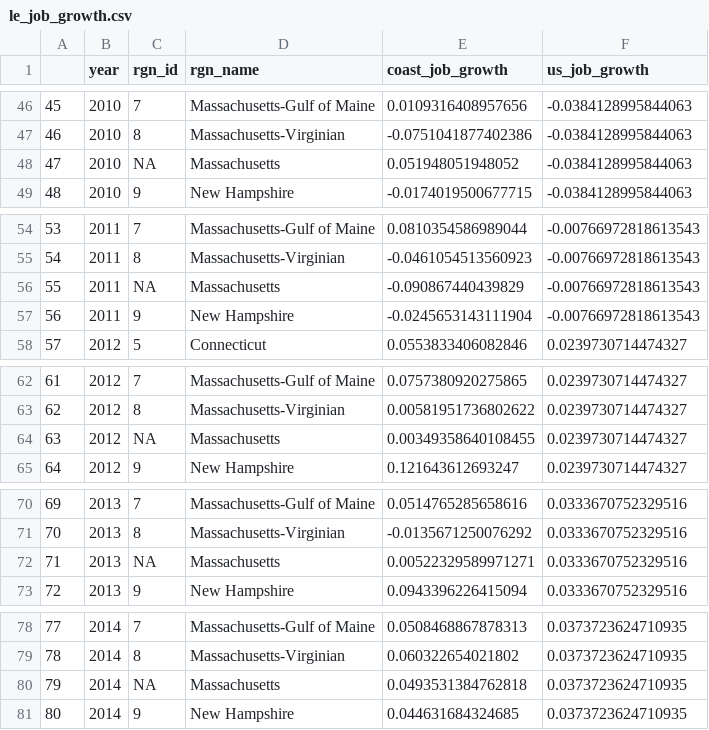
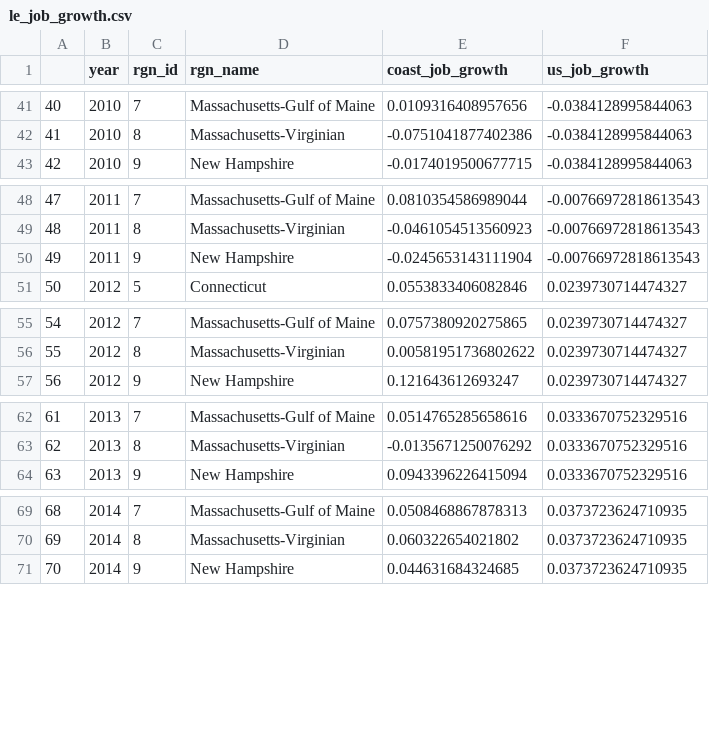
Before and after one commit to jules32/ne-scores, a CSV file: region2016/layers/le_job_growth.csv, drawn as a sheet; only a part is shown, gaps mark what is left out; the diff covers the shown part only; the diff names each change by its address in the sheet, - before the commit and + after, or states it on an @@ line.

Commit message:
removed Massachusetts from the data

```diff
--- a/region2016/layers/le_job_growth.csv
+++ b/region2016/layers/le_job_growth.csv
@@ column A renumbered from row 8 down @@
-row 48: 47 | 2010 | NA | Massachusetts | 0.051948051948052 | -0.0384128995844063
-row 56: 55 | 2011 | NA | Massachusetts | -0.090867440439829 | -0.00766972818613543
-row 64: 63 | 2012 | NA | Massachusetts | 0.00349358640108455 | 0.0239730714474327
-row 72: 71 | 2013 | NA | Massachusetts | 0.00522329589971271 | 0.0333670752329516
-row 80: 79 | 2014 | NA | Massachusetts | 0.0493531384762818 | 0.0373723624710935
```
Also changed, not shown: 6 removed rows elsewhere in this file, region2016/layers/eco_coast_gdp.csv.
